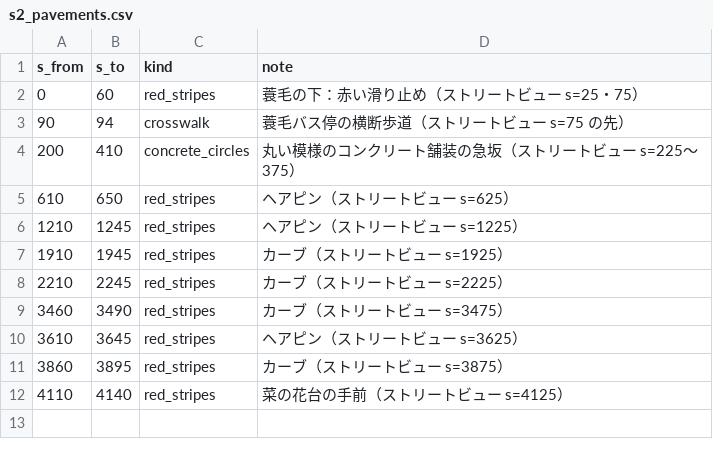
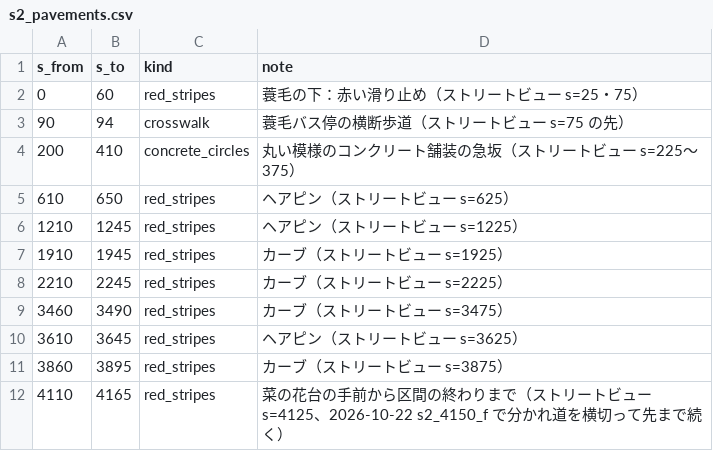
Before and after one commit to poropi/yabitsu-touge-ac, a CSV file: data/manual/s2_pavements.csv, drawn as a sheet.

```diff
--- a/data/manual/s2_pavements.csv
+++ b/data/manual/s2_pavements.csv
@@ -11,2 +11,2 @@ s_from,s_to,kind,note
 3860,3895,red_stripes,カーブ（ストリートビュー s=3875）
-4110,4140,red_stripes,菜の花台の手前（ストリートビュー s=4125）
+4110,4165,red_stripes,菜の花台の手前から区間の終わりまで（ストリートビュー s=4125、2026-10-22 s2_4150_f で分かれ道を横切って先まで続く）
```
Also changed, not shown: data/manual/s5_pavements.csv, 11 other files.
